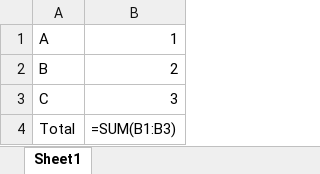
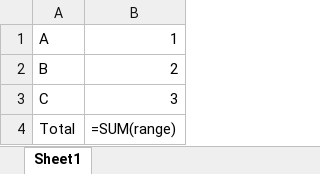
Before and after one commit to tamc/excel_to_code, an Excel workbook: examples/getsetranges.xlsx, sheet Sheet1, drawn as a sheet; values as stored, in another font and other column widths than the file's, no borders; formulas are shown in place of their values; the diff names each change by its address in the sheet, - before the commit and + after, or states it on an @@ line.

```diff
--- a/examples/getsetranges.xlsx (sheet Sheet1)
+++ b/examples/getsetranges.xlsx (sheet Sheet1)
-B4: =SUM(B1:B3)
+B4: =SUM(range)
```
Also changed, not shown: 36 other files.
